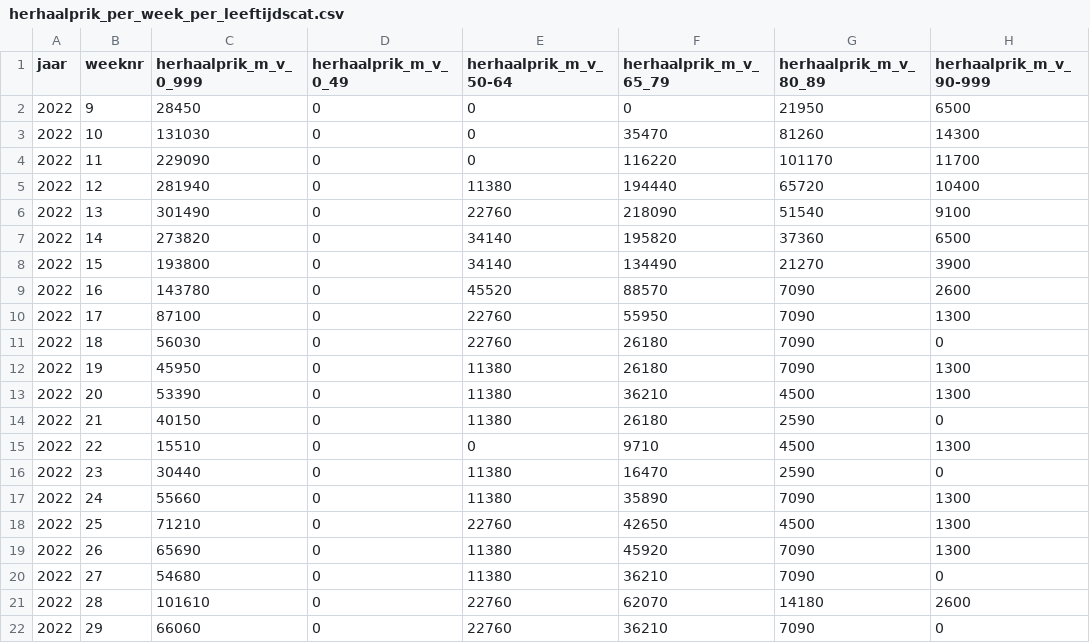
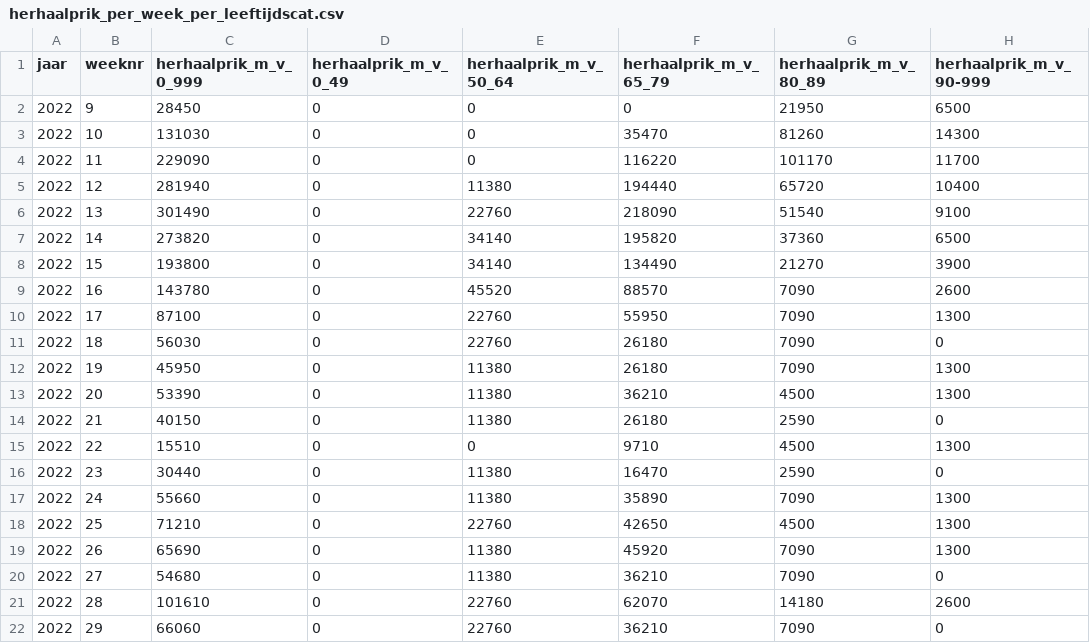
Before and after one commit to rcsmit/COVIDcases, a CSV file: input/herhaalprik_per_week_per_leeftijdscat.csv, drawn as a sheet.

```diff
--- a/input/herhaalprik_per_week_per_leeftijdscat.csv
+++ b/input/herhaalprik_per_week_per_leeftijdscat.csv
@@ -1,2 +1,2 @@
-jaar;weeknr;herhaalprik_m_v_0_999;herhaalprik_m_v_0_49;herhaalprik_m_v_50-64;herhaalprik_m_v_65_79;herhaalprik_m_v_80_89;herhaalprik_m_v_90-999
+jaar;weeknr;herhaalprik_m_v_0_999;herhaalprik_m_v_0_49;herhaalprik_m_v_50_64;herhaalprik_m_v_65_79;herhaalprik_m_v_80_89;herhaalprik_m_v_90-999
 2022;9;28450;0;0;0;21950;6500
```
Also changed, not shown: 1 other file.
